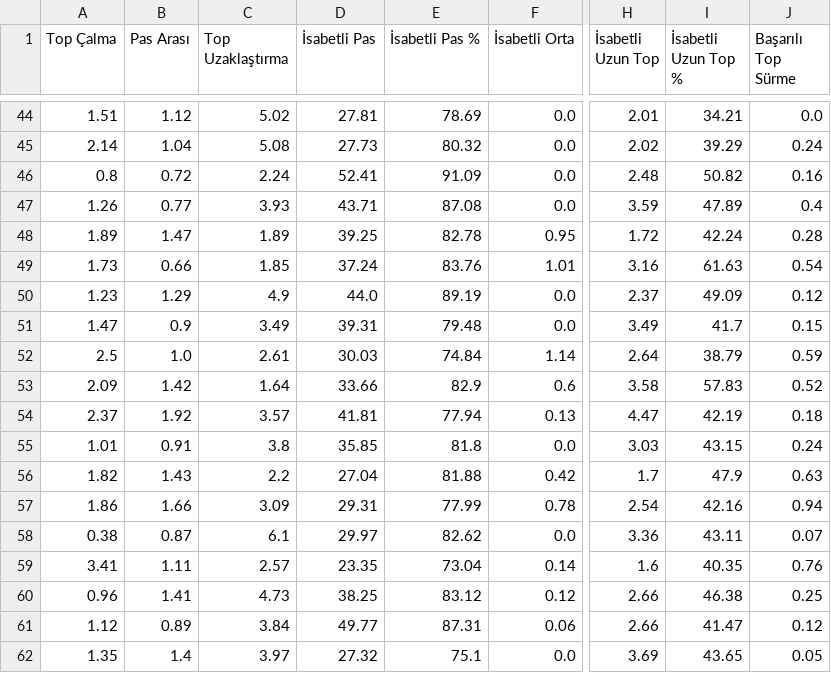
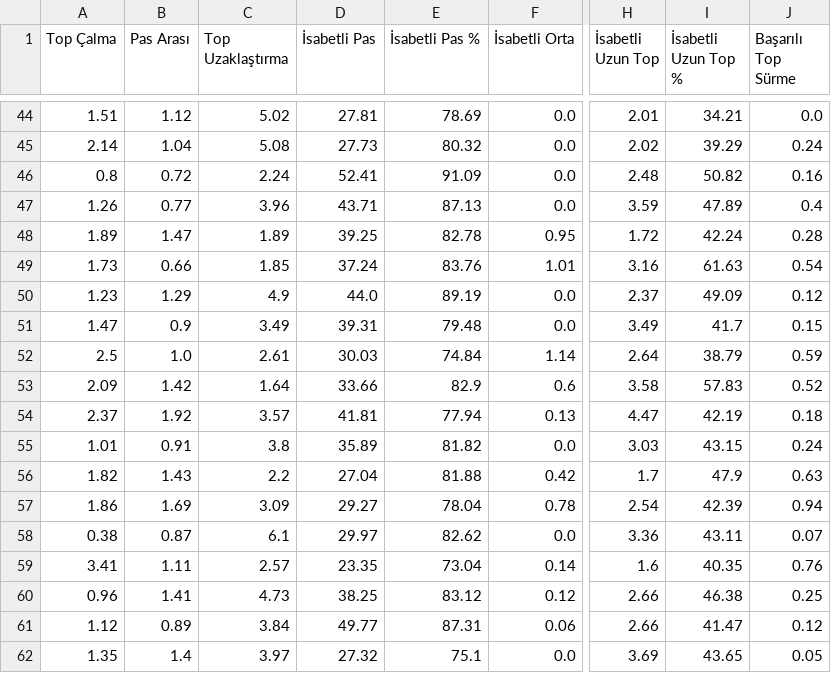
Before and after one commit to scatterradarcsv/csv_scatter_radar_15matches, a CSV file: defenders.csv, drawn as a sheet; only a part is shown, gaps mark what is left out; the diff covers the shown part only; the diff names each change by its address in the sheet, - before the commit and + after, or states it on an @@ line.

```diff
--- a/defenders.csv
+++ b/defenders.csv
-C47 (Top Uzaklaştırma): 3.93
+C47 (Top Uzaklaştırma): 3.96
-E47 (İsabetli Pas %): 87.08
+E47 (İsabetli Pas %): 87.13
-D55 (İsabetli Pas): 35.85
+D55 (İsabetli Pas): 35.89
-E55 (İsabetli Pas %): 81.8
+E55 (İsabetli Pas %): 81.82
-B57 (Pas Arası): 1.66
+B57 (Pas Arası): 1.69
-D57 (İsabetli Pas): 29.31
+D57 (İsabetli Pas): 29.27
-E57 (İsabetli Pas %): 77.99
+E57 (İsabetli Pas %): 78.04
-I57 (İsabetli Uzun Top %): 42.16
+I57 (İsabetli Uzun Top %): 42.39
```
Also changed, not shown: 1 added row, 1 removed row and 15 edited cells elsewhere in this file.
